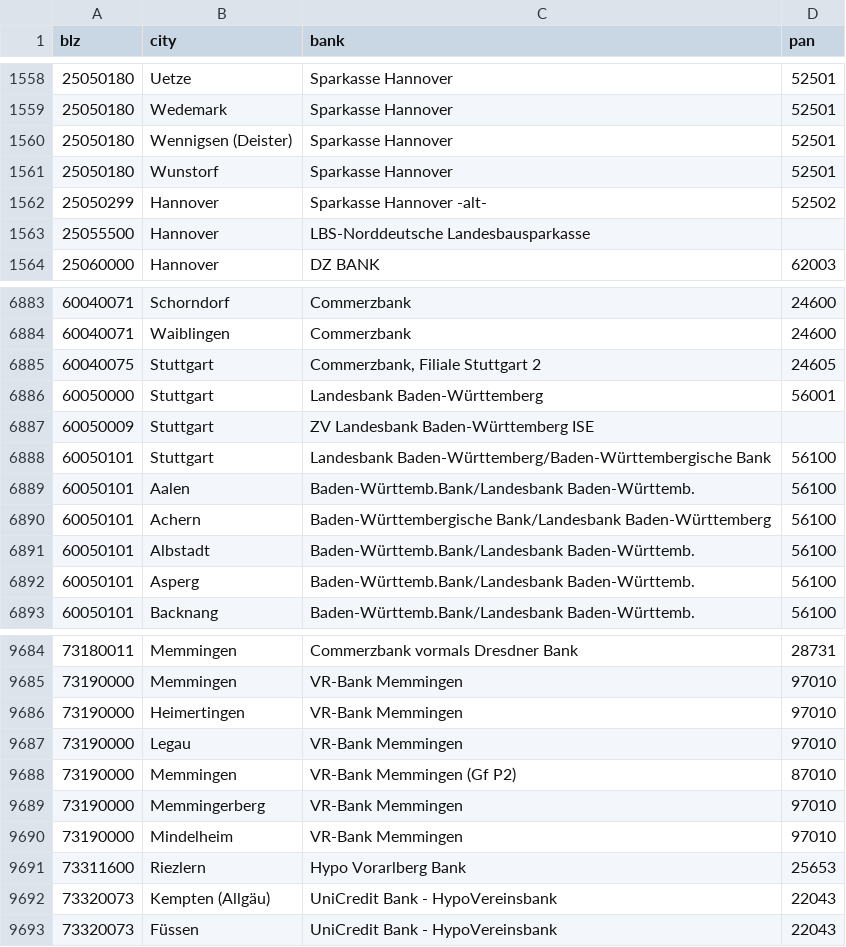
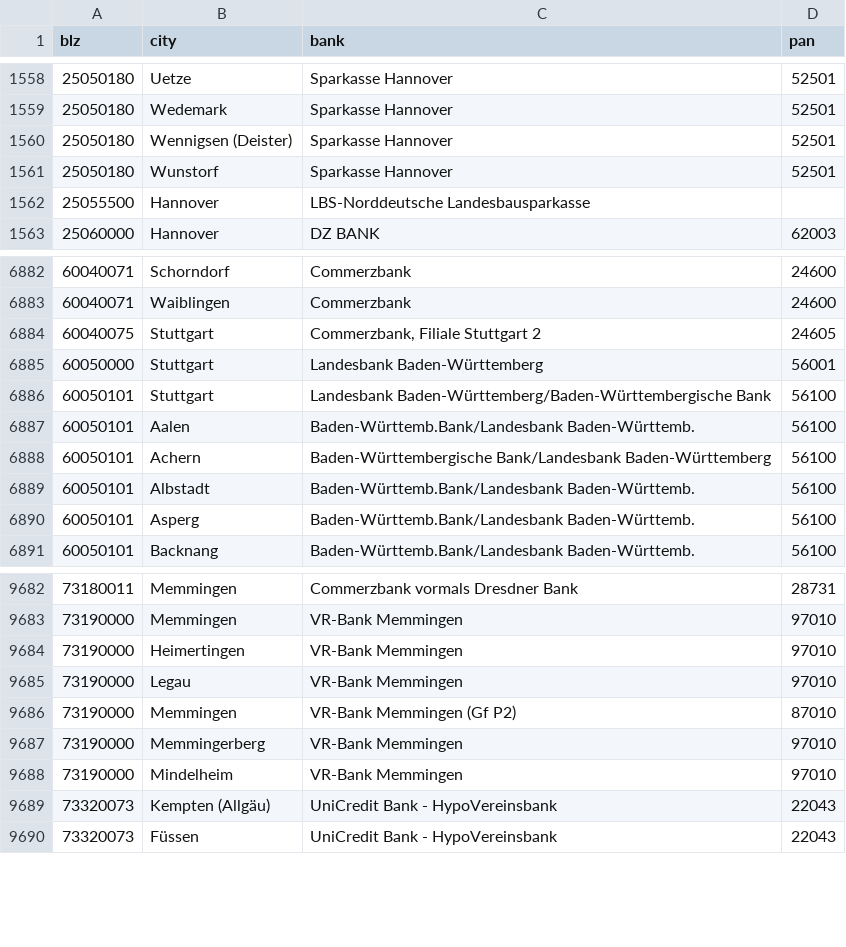
Before and after one commit to dschweie/robotframework-syndata, a CSV file: SynData/de_DE/data/finance_banks.csv, drawn as a sheet; only a part is shown, gaps mark what is left out.

```diff
--- a/SynData/de_DE/data/finance_banks.csv
+++ b/SynData/de_DE/data/finance_banks.csv
@@ -1561,3 +1561,2 @@ blz,city,bank,pan
 25050180,Wunstorf,"Sparkasse Hannover",52501
-25050299,Hannover,"Sparkasse Hannover -alt-",52502
 25055500,Hannover,"LBS-Norddeutsche Landesbausparkasse",
@@ -6886,3 +6885,2 @@ blz,city,bank,pan
 60050000,Stuttgart,"Landesbank Baden-Württemberg",56001
-60050009,Stuttgart,"ZV Landesbank Baden-Württemberg ISE",
 60050101,Stuttgart,"Landesbank Baden-Württemberg/Baden-Württembergische Bank",56100
@@ -9690,3 +9688,2 @@ blz,city,bank,pan
 73190000,Mindelheim,"VR-Bank Memmingen",97010
-73311600,Riezlern,"Hypo Vorarlberg Bank",25653
 73320073,Kempten (Allgäu),"UniCredit Bank - HypoVereinsbank",22043
```
Also changed, not shown: SynData/de_DE/data/address_ags_cities.csv, SynData/de_DE/data/finance_codes_blz_bic.csv, 46 other files.
